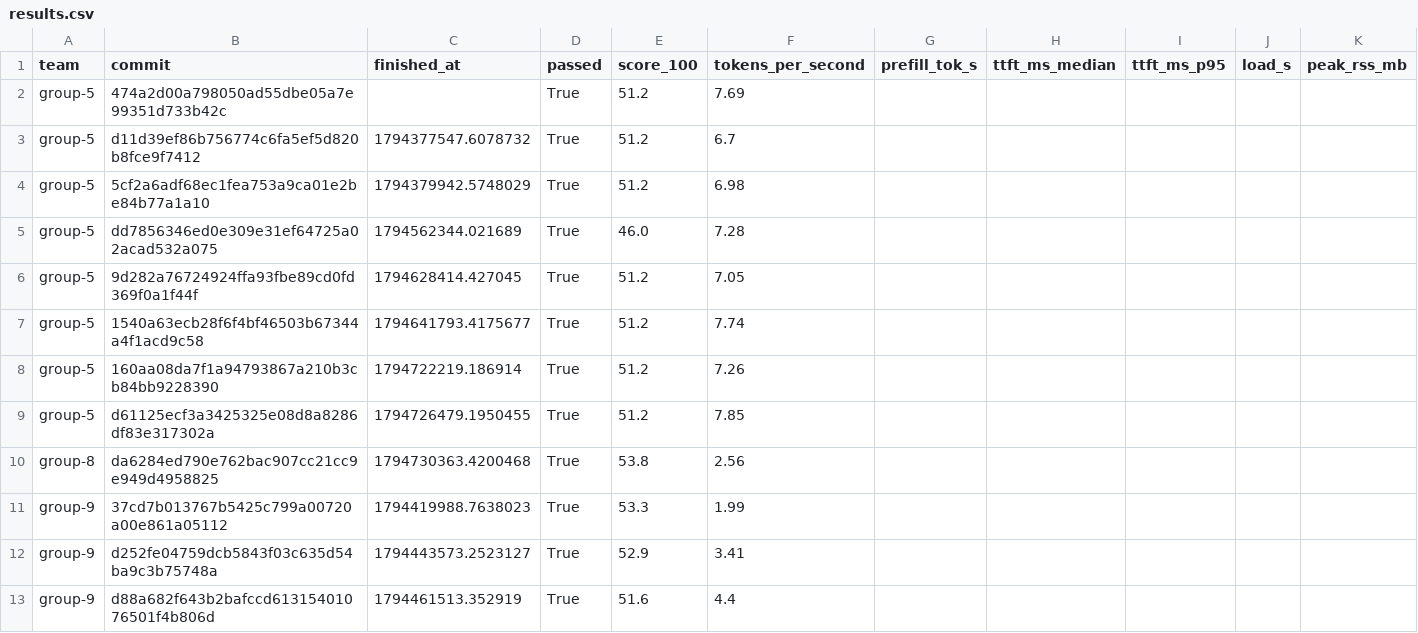
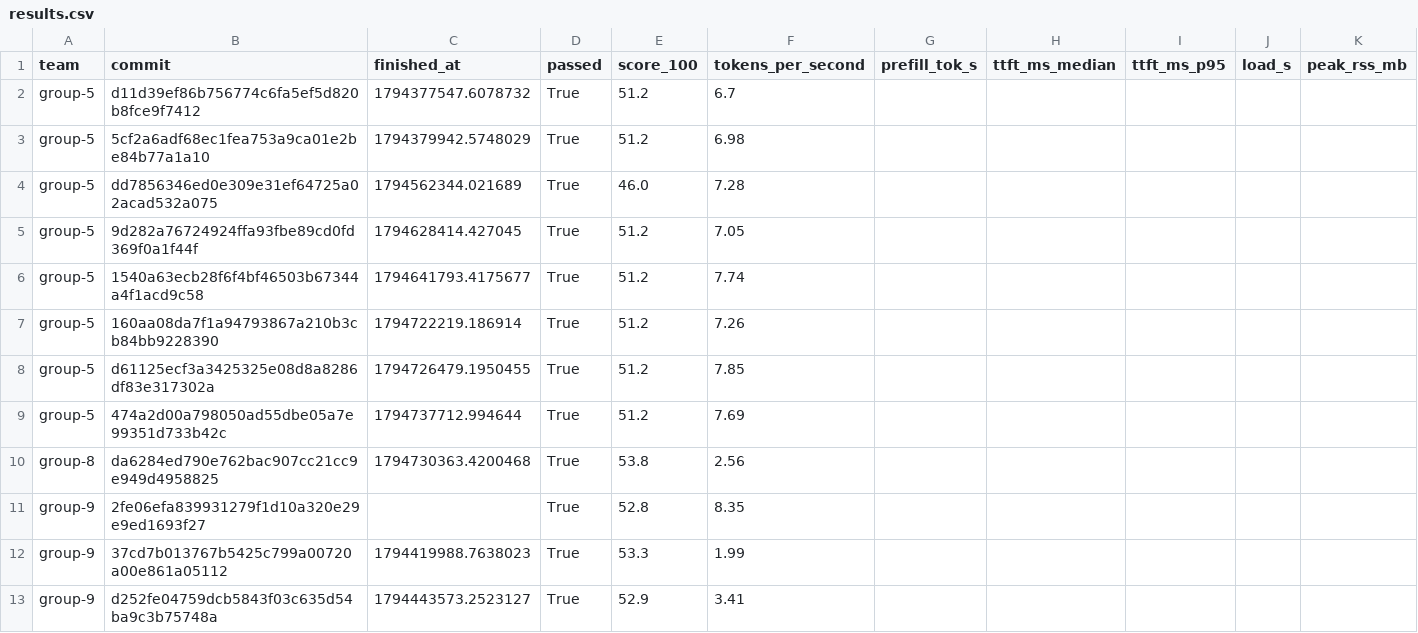
Before and after one commit to ECE382M-20/results, a CSV file: summary/results.csv, drawn as a sheet; only a part is shown; the shorter side is filled out with more unchanged rows; removed rows and columns are numbered as before the commit, all else as after; rows hold the shown columns only; the diff names each change by its address in the sheet, - before the commit and + after, or states it on an @@ line.

Commit message:
result: group-9 2fe06efa

```diff
--- a/summary/results.csv
+++ b/summary/results.csv
-row 2: group-5 | 474a2d00a798050ad55dbe05a7e99351d733b42c |  | True | 51.2 | 7.69
+row 9: group-5 | 474a2d00a798050ad55dbe05a7e99351d733b42c | 1794737712.994644 | True | 51.2 | 7.69
+row 11: group-9 | 2fe06efa839931279f1d10a320e29e9ed1693f27 |  | True | 52.8 | 8.35
```
Also changed, not shown: 5 other files.
